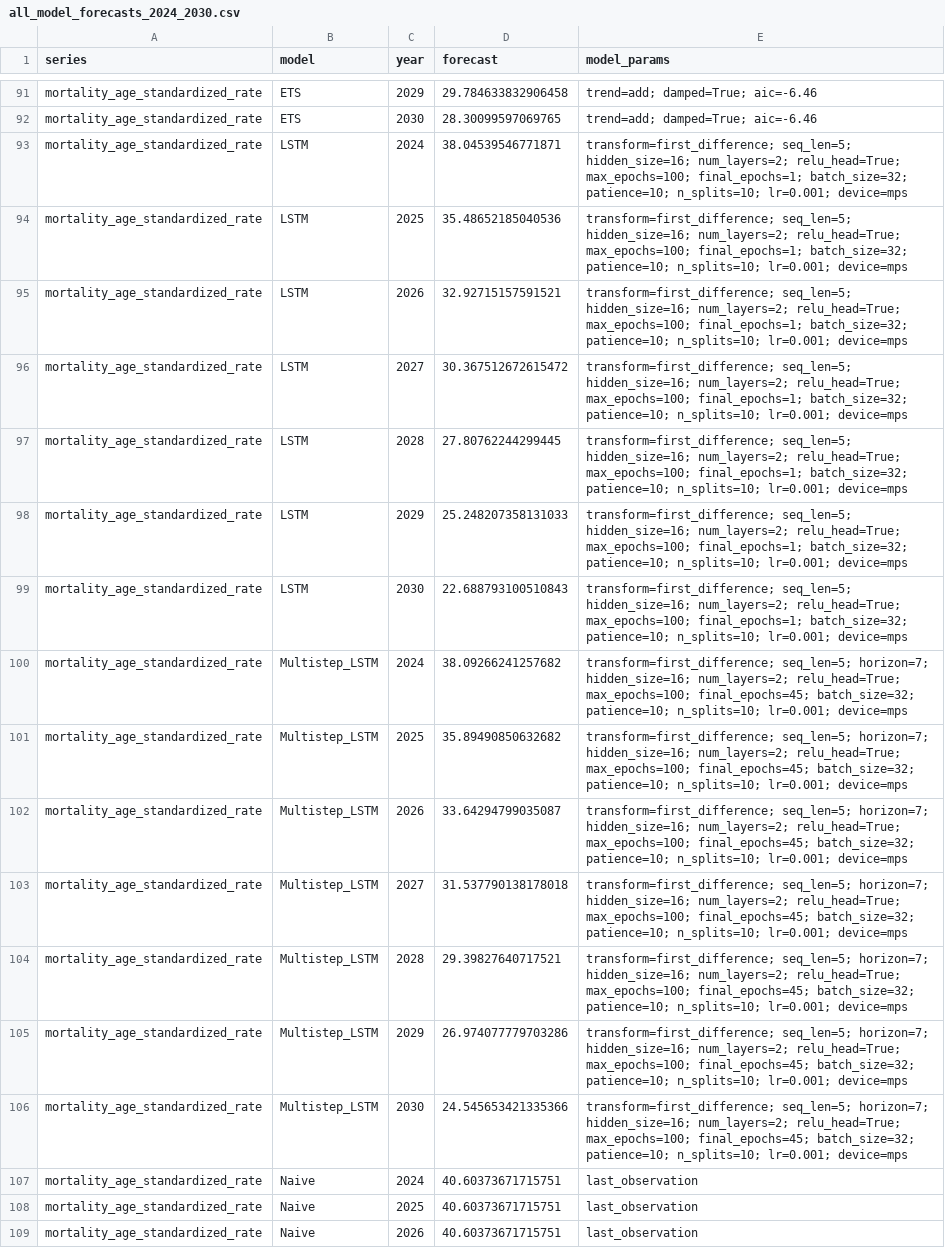
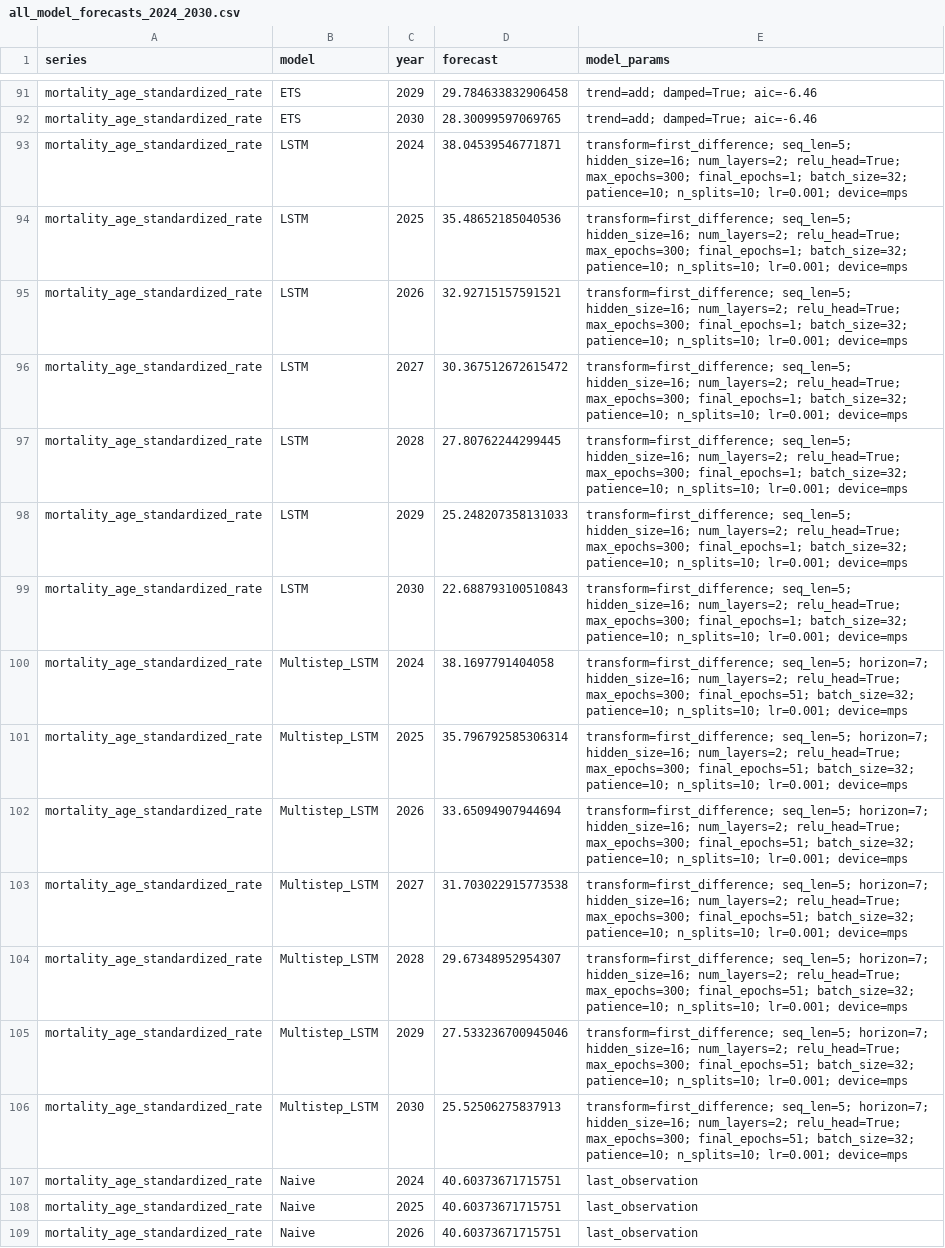
Before and after one commit to codoom1/TB_Ghana_Research, a CSV file: outputs/tables/all_model_forecasts_2024_2030.csv, drawn as a sheet; only a part is shown, gaps mark what is left out; the diff covers the shown part only; the diff names each change by its address in the sheet, - before the commit and + after, or states it on an @@ line.

```diff
--- a/outputs/tables/all_model_forecasts_2024_2030.csv
+++ b/outputs/tables/all_model_forecasts_2024_2030.csv
-E93:E99 (model_params): …num_layers=2; relu_head=True; max_epochs=100; final_epochs=1; batch_size=32;…
+E93:E99 (model_params): …num_layers=2; relu_head=True; max_epochs=300; final_epochs=1; batch_size=32;…
-D100 (forecast): 38.09266241257682
+D100 (forecast): 38.1697791404058
-E100:E106 (model_params): …num_layers=2; relu_head=True; max_epochs=100; final_epochs=45; batch_size=32; patience=10;…
+E100:E106 (model_params): …num_layers=2; relu_head=True; max_epochs=300; final_epochs=51; batch_size=32; patience=10;…
-D101 (forecast): 35.89490850632682
+D101 (forecast): 35.796792585306314
-D102 (forecast): 33.64294799035087
+D102 (forecast): 33.65094907944694
-D103 (forecast): 31.537790138178018
+D103 (forecast): 31.703022915773538
-D104 (forecast): 29.39827640717521
+D104 (forecast): 29.67348952954307
-D105 (forecast): 26.974077779703286
+D105 (forecast): 27.533236700945046
-D106 (forecast): 24.545653421335366
+D106 (forecast): 25.52506275837913
```
Also changed, not shown: 147 edited cells elsewhere in this file, outputs/forecasts/all_model_forecasts_2024_2030.csv, outputs/forecasts/best_model_forecasts_2024_2030.csv, 7 other files.
